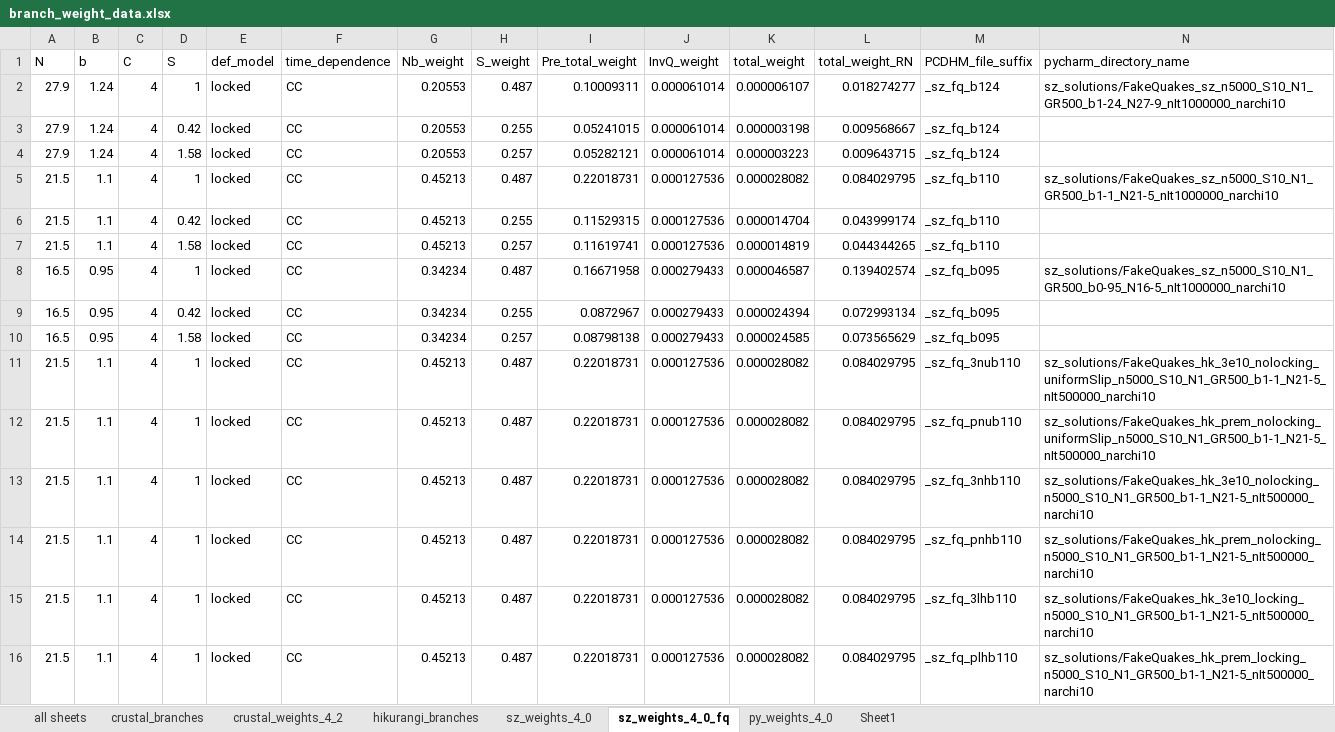
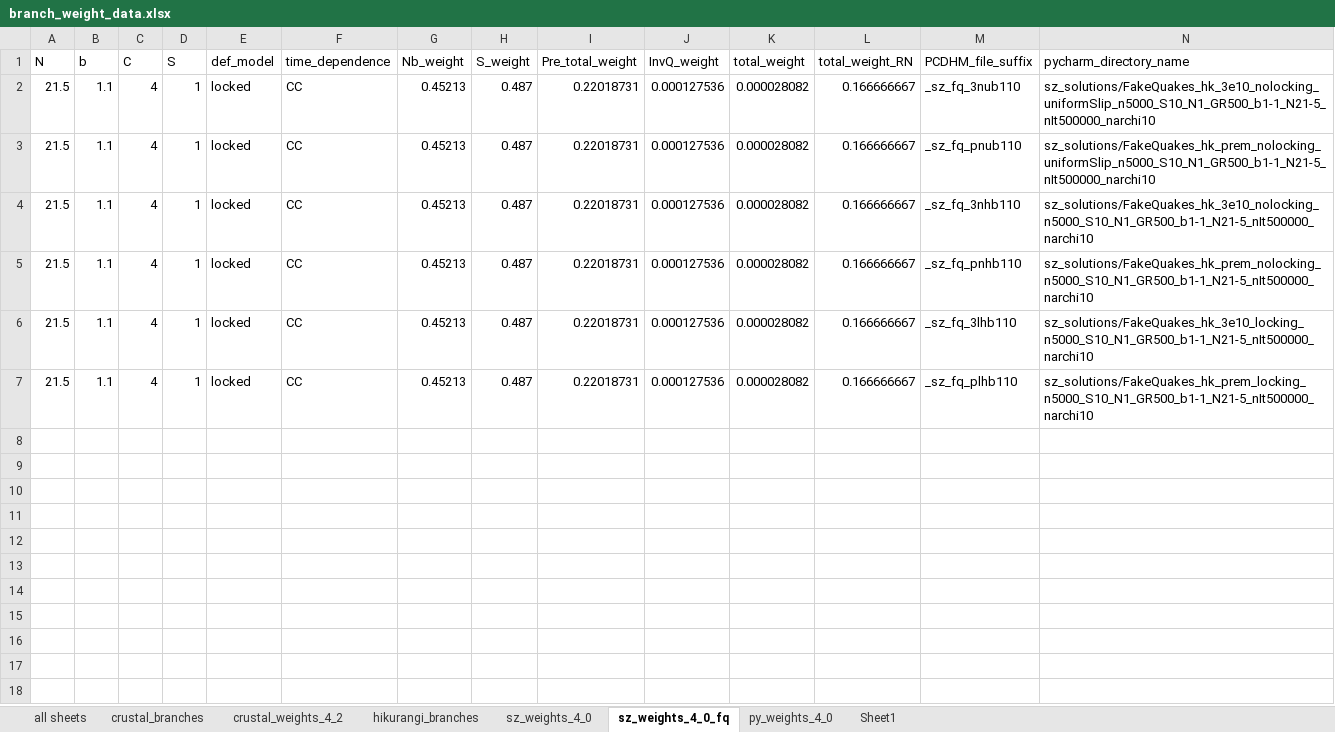
Before and after one commit to uc-eqgeo/occ-coseismic, an Excel workbook: data/branch_weight_data.xlsx, sheet sz_weights_4_0_fq, drawn as a sheet; only a part is shown; values as stored, in another font and other column widths than the file's, no borders; removed rows and columns are numbered as before the commit, all else as after; rows hold the shown columns only; the diff names each change by its address in the sheet, - before the commit and + after, or states it on an @@ line.

```diff
--- a/data/branch_weight_data.xlsx (sheet sz_weights_4_0_fq)
+++ b/data/branch_weight_data.xlsx (sheet sz_weights_4_0_fq)
-row 2: 27.9 | 1.24 | 4 | 1 | locked | CC | 0.20553 | 0.487 | 0.10009311 | 0.000061014 | 0.000006107 | 0.018274277 | _sz_fq_b124 | sz_solutions/FakeQuakes_sz_n5000_S10_N1_GR500_b1-24_N27-9_nIt1000000_narchi10
-row 3: 27.9 | 1.24 | 4 | 0.42 | locked | CC | 0.20553 | 0.255 | 0.05241015 | 0.000061014 | 0.000003198 | 0.009568667 | _sz_fq_b124
-row 4: 27.9 | 1.24 | 4 | 1.58 | locked | CC | 0.20553 | 0.257 | 0.05282121 | 0.000061014 | 0.000003223 | 0.009643715 | _sz_fq_b124
-row 5: 21.5 | 1.1 | 4 | 1 | locked | CC | 0.45213 | 0.487 | 0.22018731 | 0.000127536 | 0.000028082 | 0.084029795 | _sz_fq_b110 | sz_solutions/FakeQuakes_sz_n5000_S10_N1_GR500_b1-1_N21-5_nIt1000000_narchi10
-row 6: 21.5 | 1.1 | 4 | 0.42 | locked | CC | 0.45213 | 0.255 | 0.11529315 | 0.000127536 | 0.000014704 | 0.043999174 | _sz_fq_b110
-row 7: 21.5 | 1.1 | 4 | 1.58 | locked | CC | 0.45213 | 0.257 | 0.11619741 | 0.000127536 | 0.000014819 | 0.044344265 | _sz_fq_b110
-row 8: 16.5 | 0.95 | 4 | 1 | locked | CC | 0.34234 | 0.487 | 0.16671958 | 0.000279433 | 0.000046587 | 0.139402574 | _sz_fq_b095 | sz_solutions/FakeQuakes_sz_n5000_S10_N1_GR500_b0-95_N16-5_nIt1000000_narchi10
-row 9: 16.5 | 0.95 | 4 | 0.42 | locked | CC | 0.34234 | 0.255 | 0.0872967 | 0.000279433 | 0.000024394 | 0.072993134 | _sz_fq_b095
-row 10: 16.5 | 0.95 | 4 | 1.58 | locked | CC | 0.34234 | 0.257 | 0.08798138 | 0.000279433 | 0.000024585 | 0.073565629 | _sz_fq_b095
-L2:L7 (total_weight_RN): 0.084029795
+L2:L7 (total_weight_RN): 0.166666667
```
Also changed, not shown: formulas that keep their value, 2 other files.
